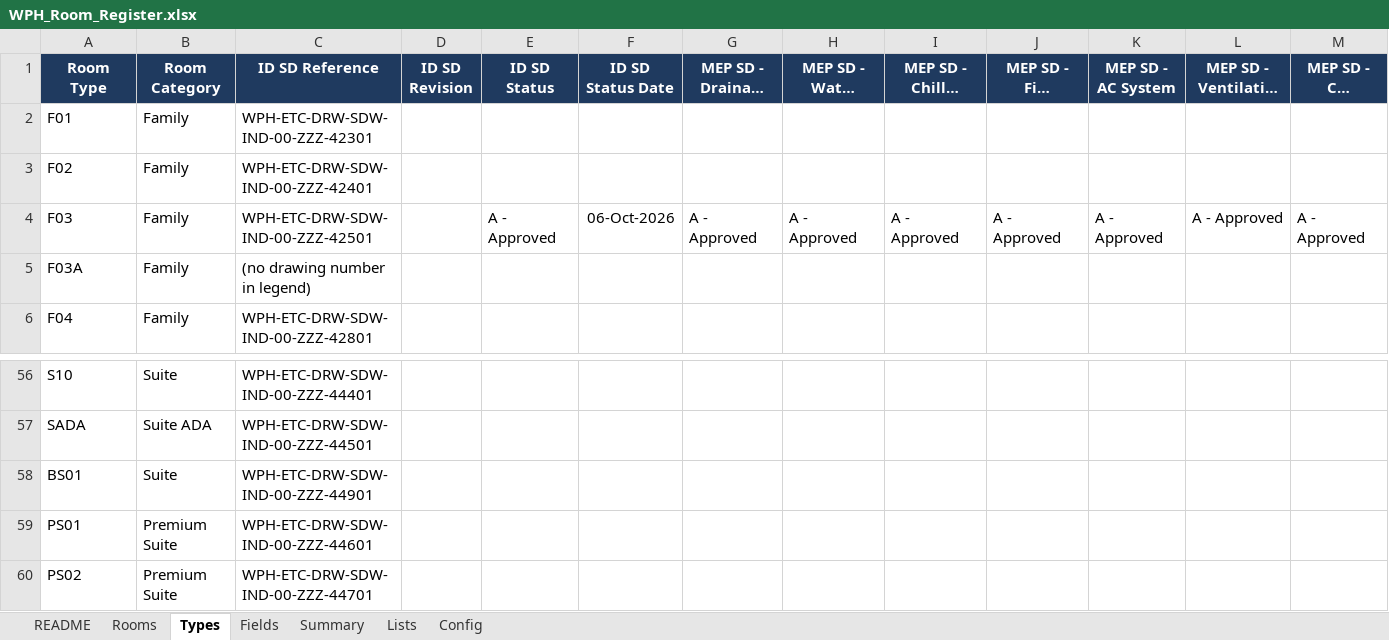
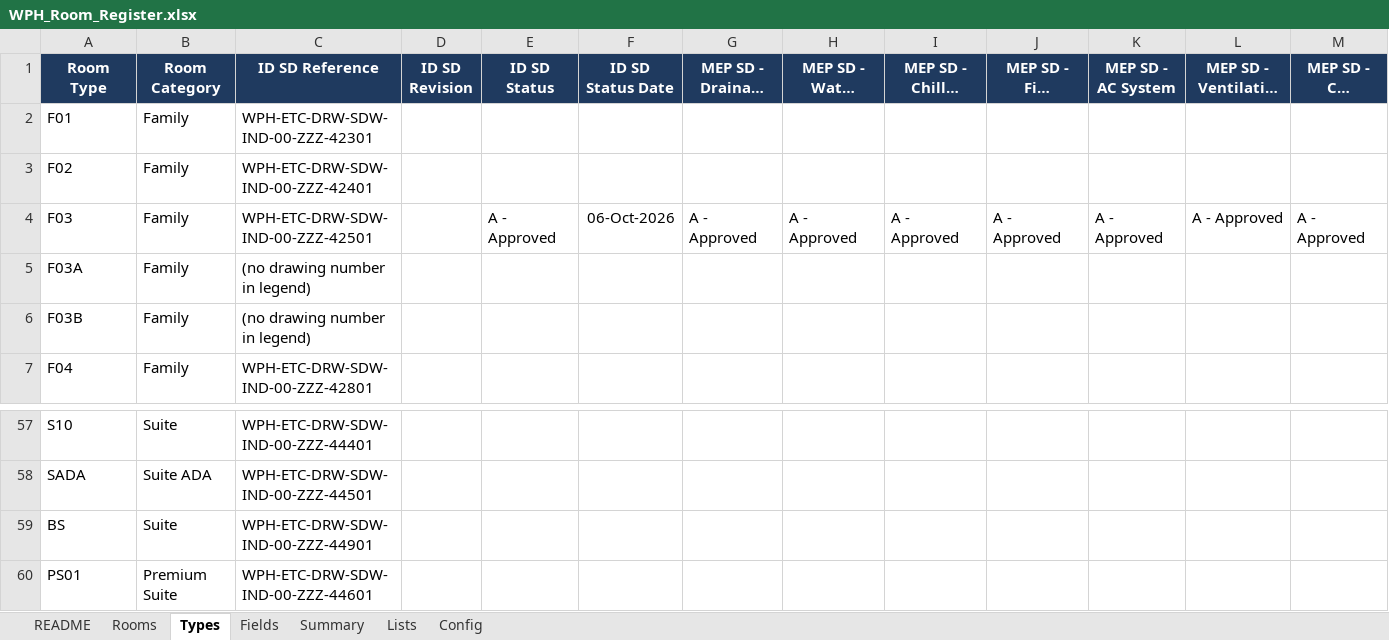
Before and after one commit to wph-bujv/wph-rooms, an Excel workbook: WPH_Room_Register.xlsx, sheet Types, drawn as a sheet; only a part is shown, gaps mark what is left out; the shorter side is filled out with more unchanged rows; long unchanged cells end in …; values as stored, in another font and other column widths than the file's, no borders; conditional formats not drawn; addresses are those after the commit; rows hold the shown columns only; the diff names each change by its address in the sheet, - before the commit and + after, or states it on an @@ line.

```diff
--- a/WPH_Room_Register.xlsx (sheet Types)
+++ b/WPH_Room_Register.xlsx (sheet Types)
+row 6: F03B | Family | (no drawing number in legend)
-A59 (Room Type): BS01
+A59 (Room Type): BS
```
Also changed, not shown: sheet Rooms, sheet Summary, sheet Fields, sheet README, 1 other file.
